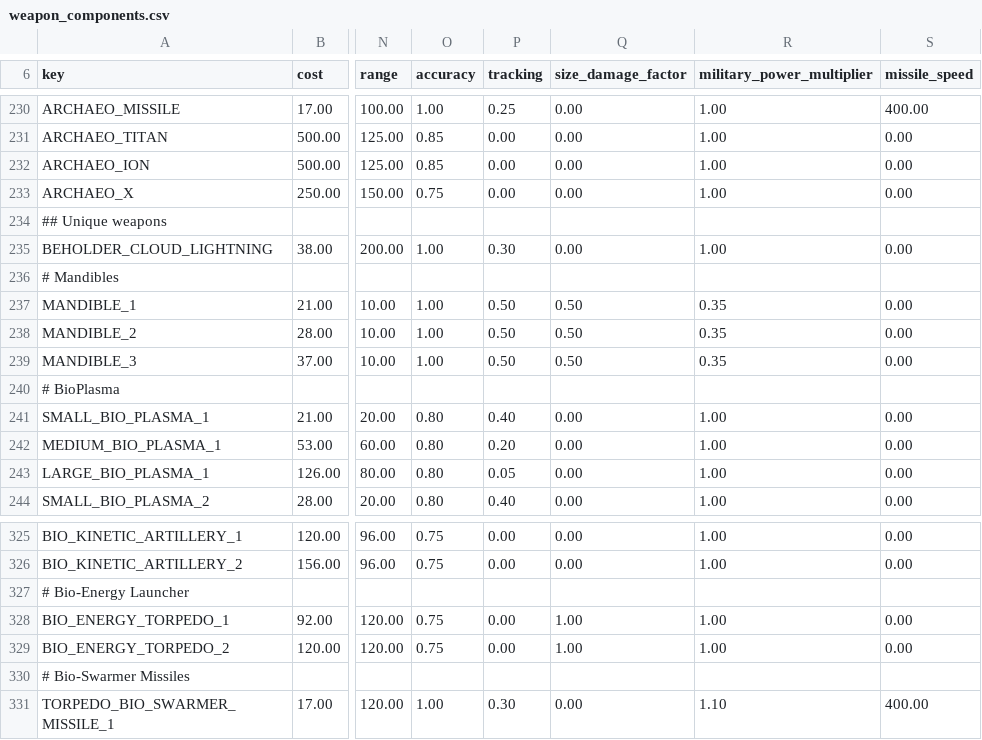
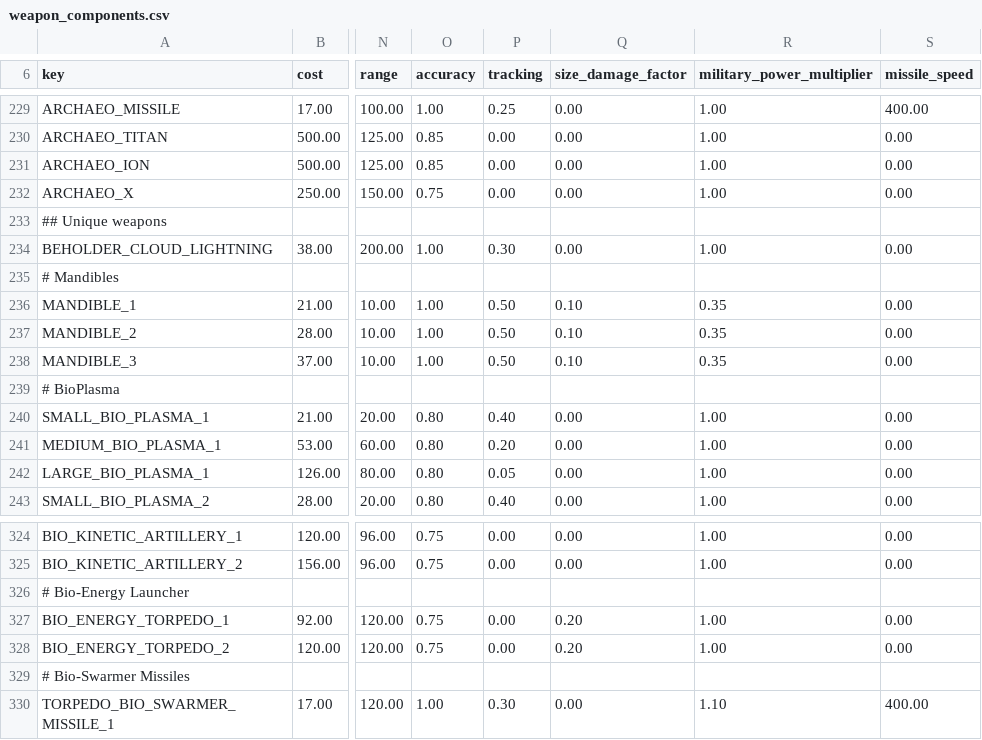
Before and after one commit to wanghaiyan12312/stellar_all_ascensions, a CSV file: common/component_templates/weapon_components.csv, drawn as a sheet; only a part is shown, gaps mark what is left out; addresses are those after the commit; the diff covers the shown part only; the diff names each change by its address in the sheet, - before the commit and + after, or states it on an @@ line.

```diff
--- a/common/component_templates/weapon_components.csv
+++ b/common/component_templates/weapon_components.csv
-Q236:Q238 (size_damage_factor): 0.50
+Q236:Q238 (size_damage_factor): 0.10
-Q327:Q328 (size_damage_factor): 1.00
+Q327:Q328 (size_damage_factor): 0.20
```
Also changed, not shown: 1 removed row and 65 edited cells elsewhere in this file, 39 other files.
